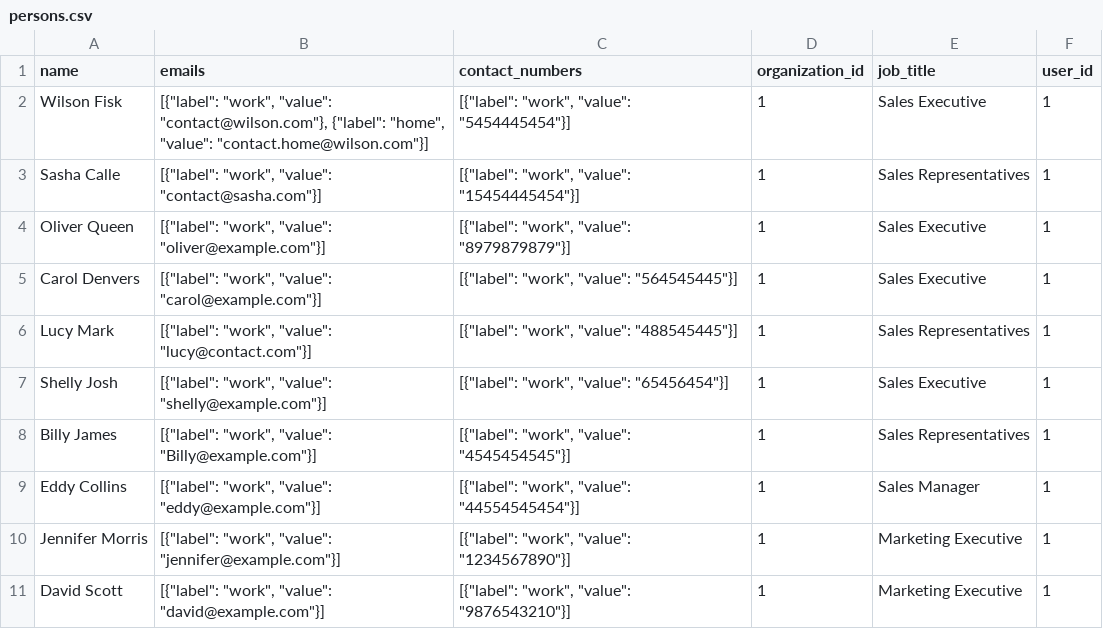
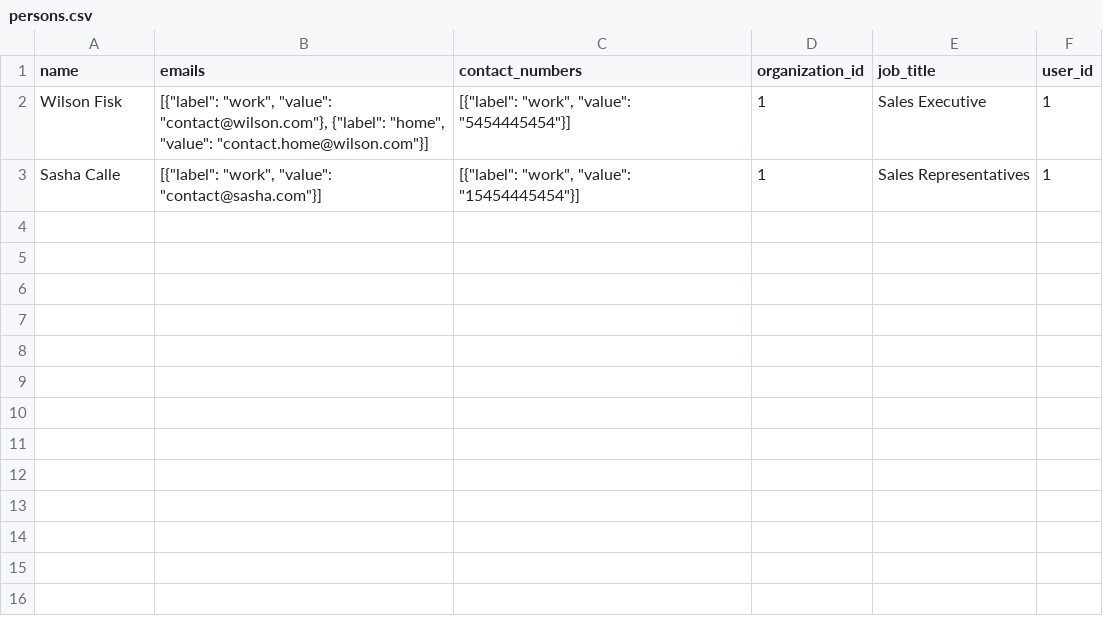
Before and after one commit to Cboy220/laravel-crm, a CSV file: storage/app/public/data-transfer/samples/persons.csv, drawn as a sheet; the diff names each change by its address in the sheet, - before the commit and + after, or states it on an @@ line.

```diff
--- a/storage/app/public/data-transfer/samples/persons.csv
+++ b/storage/app/public/data-transfer/samples/persons.csv
-row 4: Oliver Queen | [{"label": "work", "value": "oliver@example.com"}] | [{"label": "work", "value": "8979879879"}] | 1 | Sales Executive | 1
-row 5: Carol Denvers | [{"label": "work", "value": "carol@example.com"}] | [{"label": "work", "value": "564545445"}] | 1 | Sales Executive | 1
-row 6: Lucy Mark | [{"label": "work", "value": "lucy@contact.com"}] | [{"label": "work", "value": "488545445"}] | 1 | Sales Representatives | 1
-row 7: Shelly Josh | [{"label": "work", "value": "shelly@example.com"}] | [{"label": "work", "value": "65456454"}] | 1 | Sales Executive | 1
-row 8: Billy James | [{"label": "work", "value": "Billy@example.com"}] | [{"label": "work", "value": "4545454545"}] | 1 | Sales Representatives | 1
-row 9: Eddy Collins | [{"label": "work", "value": "eddy@example.com"}] | [{"label": "work", "value": "44554545454"}] | 1 | Sales Manager | 1
-row 10: Jennifer Morris | [{"label": "work", "value": "jennifer@example.com"}] | [{"label": "work", "value": "1234567890"}] | 1 | Marketing Executive | 1
-row 11: David Scott | [{"label": "work", "value": "david@example.com"}] | [{"label": "work", "value": "9876543210"}] | 1 | Marketing Executive | 1
```
Also changed, not shown: storage/app/public/data-transfer/samples/products.csv.
